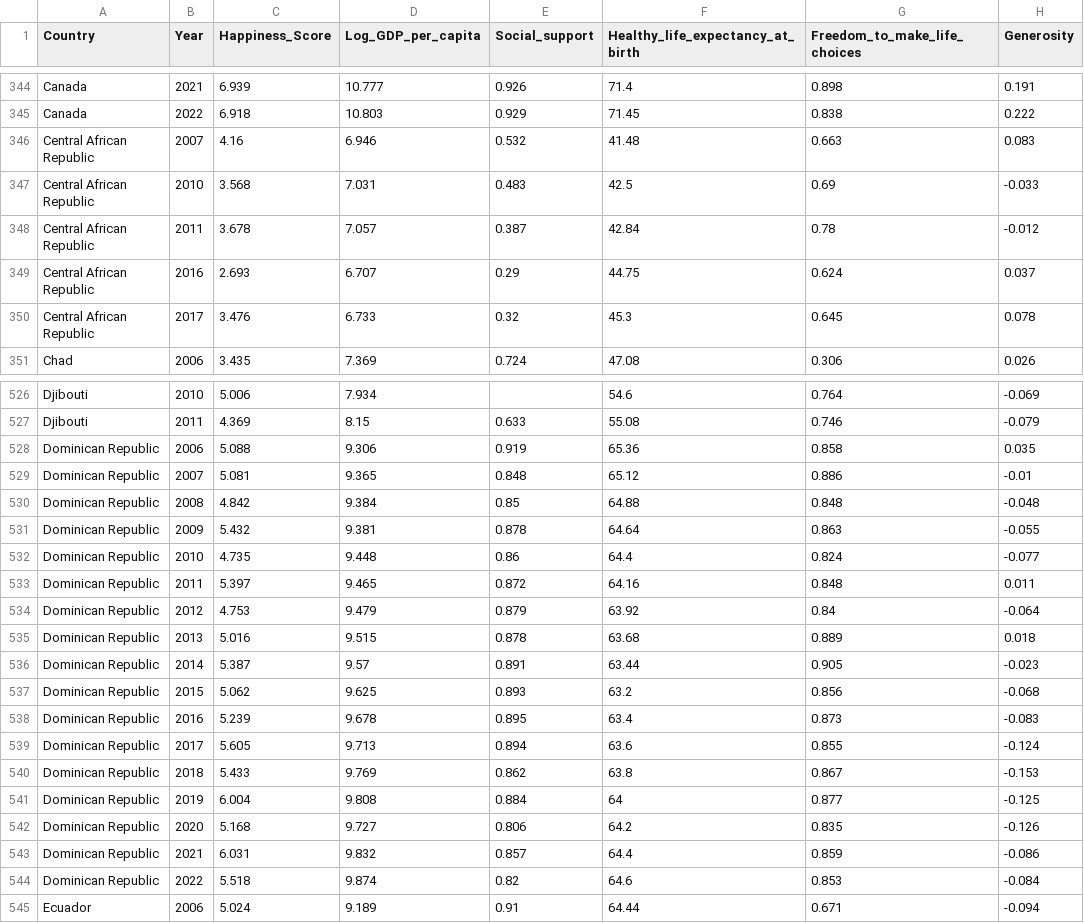
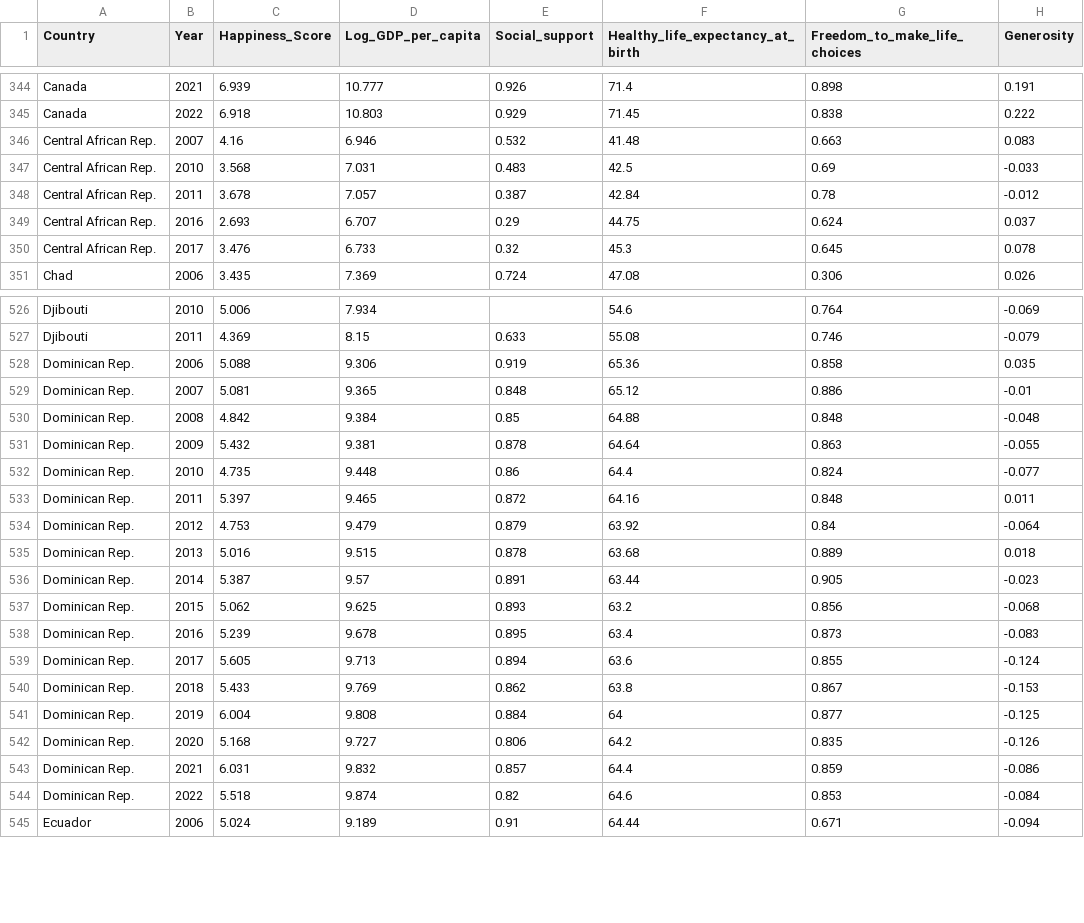
Before and after one commit to esoh0005/FIT3179_Assignment2_2023, a CSV file: Data/Cleaned_WHI.csv, drawn as a sheet; only a part is shown, gaps mark what is left out; the diff covers the shown part only; the diff names each change by its address in the sheet, - before the commit and + after, or states it on an @@ line.

Commit message:
Changed some country name

```diff
--- a/Data/Cleaned_WHI.csv
+++ b/Data/Cleaned_WHI.csv
-A346:A350 (Country): Central African Republic
+A346:A350 (Country): Central African Rep.
-A528:A544 (Country): Dominican Republic
+A528:A544 (Country): Dominican Rep.
```
Also changed, not shown: 58 edited cells elsewhere in this file.
